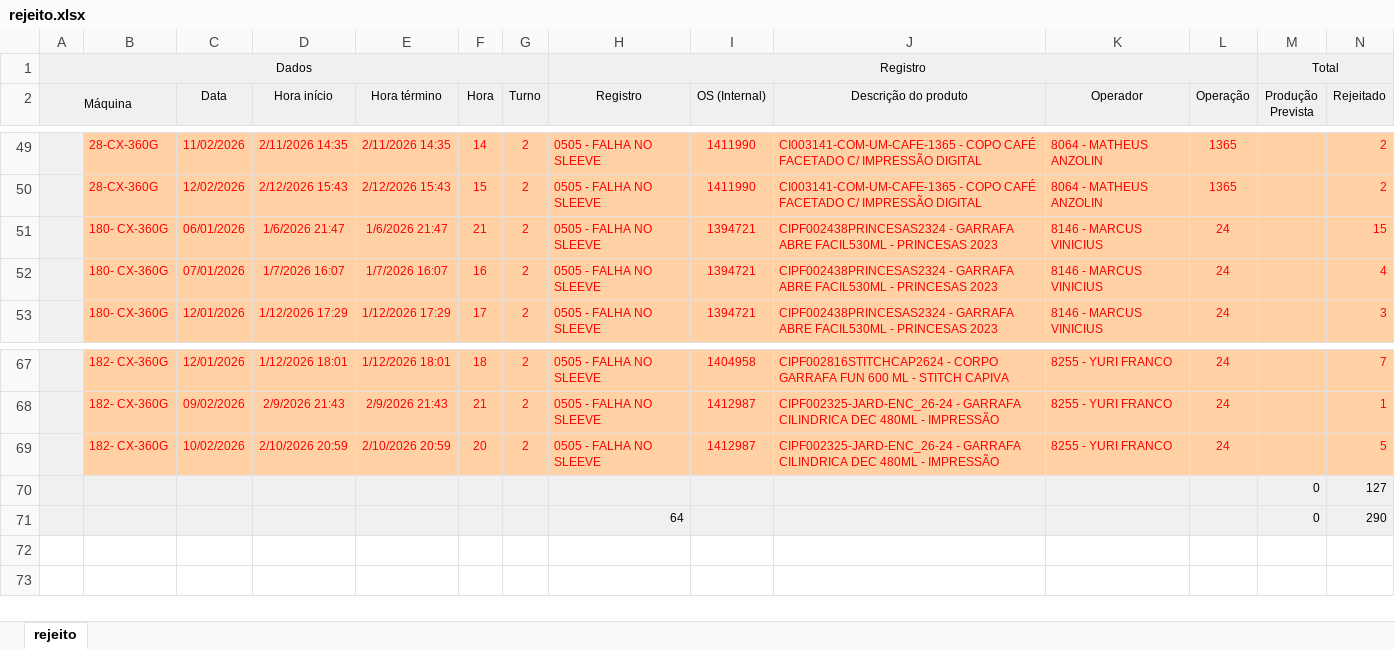
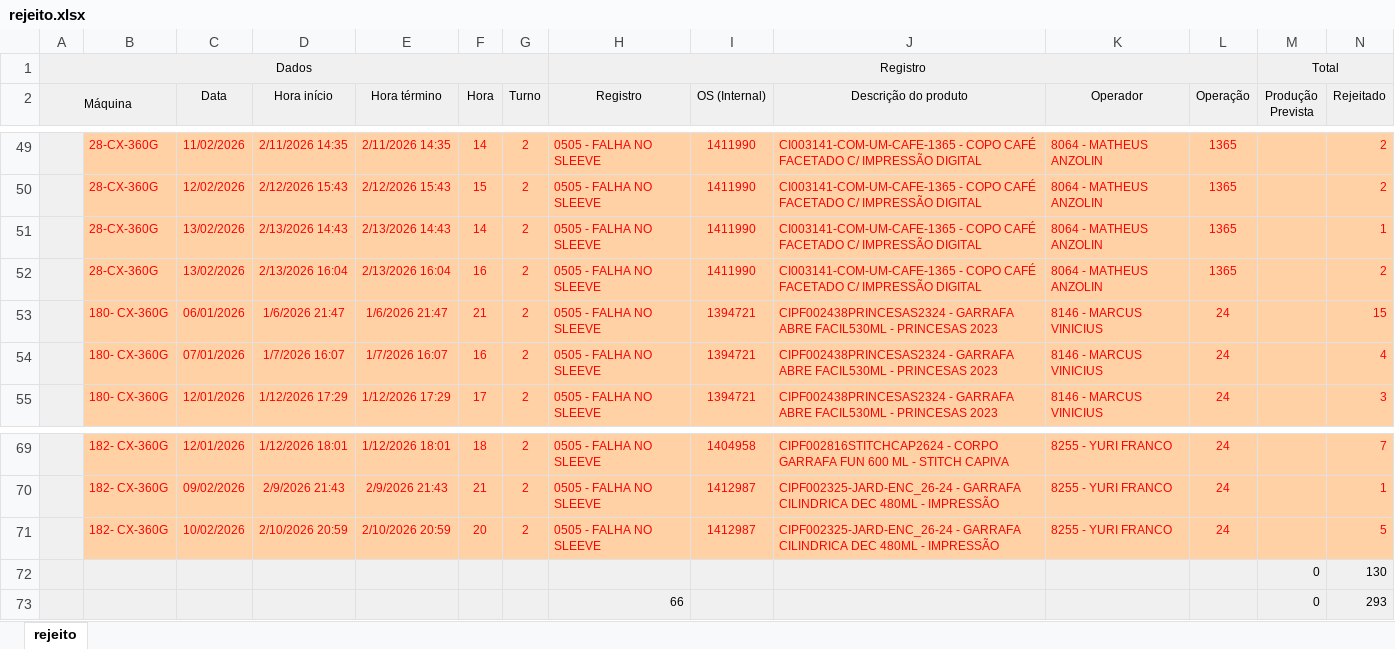
Before and after one commit to bacchirenan/PlasPrint2.0, an Excel workbook: rejeito.xlsx, sheet rejeito, drawn as a sheet; only a part is shown, gaps mark what is left out; values as stored, in another font and other column widths than the file's, no borders; removed rows and columns are numbered as before the commit, all else as after; rows hold the shown columns only; the diff names each change by its address in the sheet, - before the commit and + after, or states it on an @@ line.

```diff
--- a/rejeito.xlsx (sheet rejeito)
+++ b/rejeito.xlsx (sheet rejeito)
+row 51:  | 28-CX-360G | 13/02/2026 | 2/13/2026 14:43 | 2/13/2026 14:43 | 14 | 2 | 0505 - FALHA NO SLEEVE | 1411990 | CI003141-COM-UM-CAFE-1365 - COPO CAFÉ FACETADO C/ IMPRESSÃO DIGITAL | 8064 - MATHEUS ANZOLIN | 1365 |  | 1
+row 52:  | 28-CX-360G | 13/02/2026 | 2/13/2026 16:04 | 2/13/2026 16:04 | 16 | 2 | 0505 - FALHA NO SLEEVE | 1411990 | CI003141-COM-UM-CAFE-1365 - COPO CAFÉ FACETADO C/ IMPRESSÃO DIGITAL | 8064 - MATHEUS ANZOLIN | 1365 |  | 2
-row 70:  |  |  |  |  |  |  |  |  |  |  |  | 0 | 127
-row 71:  |  |  |  |  |  |  | 64 |  |  |  |  | 0 | 290
+row 72:  |  |  |  |  |  |  |  |  |  |  |  | 0 | 130
+row 73:  |  |  |  |  |  |  | 66 |  |  |  |  | 0 | 293
```
Also changed, not shown: Canudos.xlsx, oee teep.xlsx, 1 other file.
